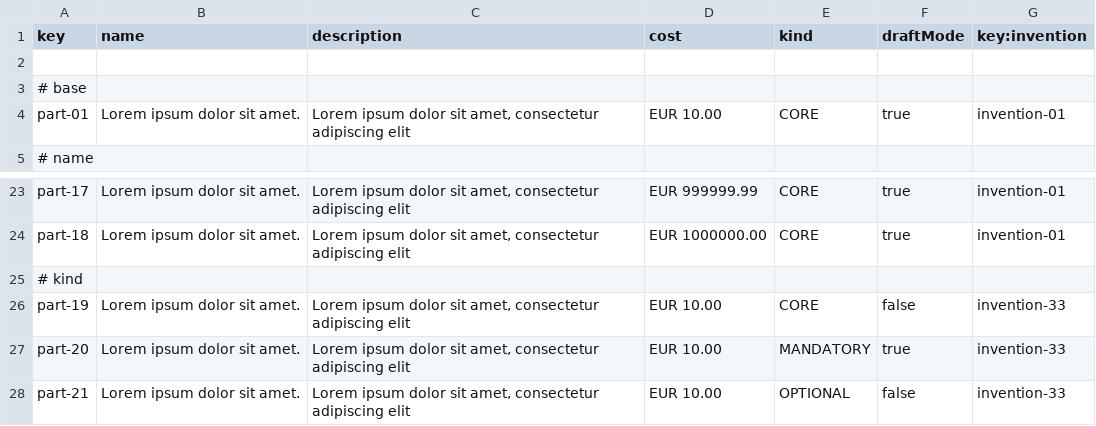
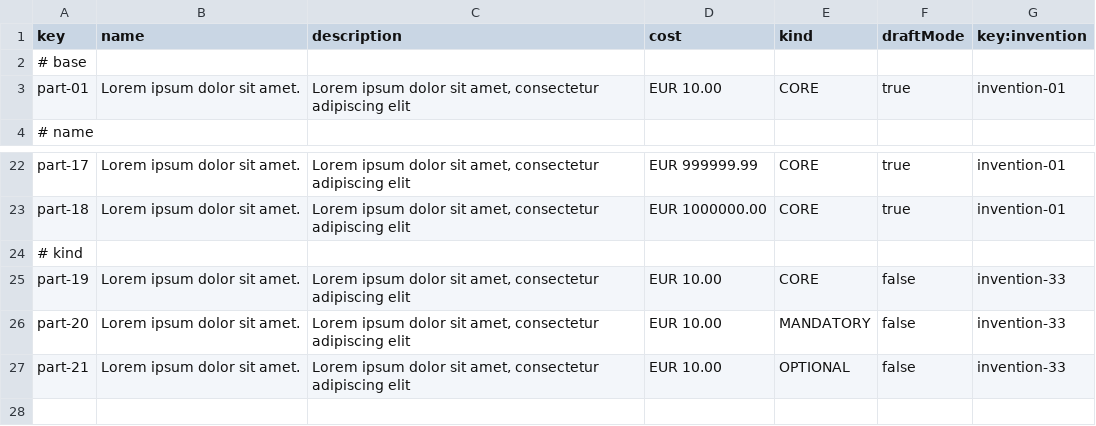
Before and after one commit to DP2-G-067/Acme-Starters-C, a CSV file: src/main/resources/WEB-INF/data/sample/batch-01/part.csv, drawn as a sheet; only a part is shown, gaps mark what is left out; removed rows and columns are numbered as before the commit, all else as after; the diff names each change by its address in the sheet, - before the commit and + after, or states it on an @@ line.

Commit message:
fix: sample data

```diff
--- a/src/main/resources/WEB-INF/data/sample/batch-01/part.csv
+++ b/src/main/resources/WEB-INF/data/sample/batch-01/part.csv
-row 2: (empty)
-F26 (draftMode): true
+F26 (draftMode): false
```
